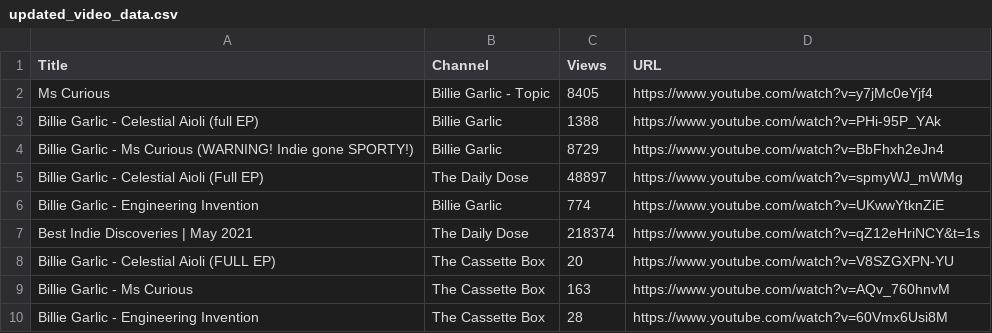
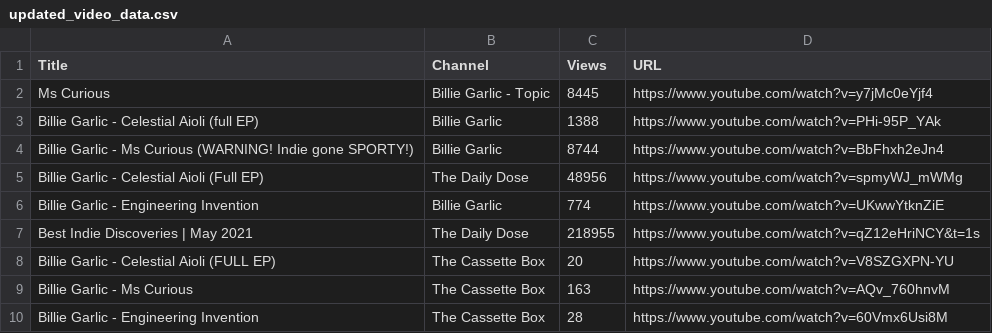
Before and after one commit to ohallstrom/YT-Views-Count, a CSV file: generated/updated_video_data.csv, drawn as a sheet.

Commit message:
Update views

```diff
--- a/generated/updated_video_data.csv
+++ b/generated/updated_video_data.csv
@@ -1,8 +1,8 @@
 Title,Channel,Views,URL
-Ms Curious,Billie Garlic - Topic,8405,https://www.youtube.com/watch?v=y7jMc0eYjf4
+Ms Curious,Billie Garlic - Topic,8445,https://www.youtube.com/watch?v=y7jMc0eYjf4
 Billie Garlic - Celestial Aioli (full EP),Billie Garlic,1388,https://www.youtube.com/watch?v=PHi-95P_YAk
-Billie Garlic - Ms Curious (WARNING! Indie gone SPORTY!),Billie Garlic,8729,https://www.youtube.com/watch?v=BbFhxh2eJn4
-Billie Garlic - Celestial Aioli (Full EP),The Daily Dose,48897,https://www.youtube.com/watch?v=spmyWJ_mWMg
+Billie Garlic - Ms Curious (WARNING! Indie gone SPORTY!),Billie Garlic,8744,https://www.youtube.com/watch?v=BbFhxh2eJn4
+Billie Garlic - Celestial Aioli (Full EP),The Daily Dose,48956,https://www.youtube.com/watch?v=spmyWJ_mWMg
 Billie Garlic - Engineering Invention,Billie Garlic,774,https://www.youtube.com/watch?v=UKwwYtknZiE
-Best Indie Discoveries | May 2021,The Daily Dose,218374,https://www.youtube.com/watch?v=qZ12eHriNCY&t=1s
+Best Indie Discoveries | May 2021,The Daily Dose,218955,https://www.youtube.com/watch?v=qZ12eHriNCY&t=1s
 Billie Garlic - Celestial Aioli (FULL EP),The Cassette Box,20,https://www.youtube.com/watch?v=V8SZGXPN-YU
```
Also changed, not shown: 1 other file.
